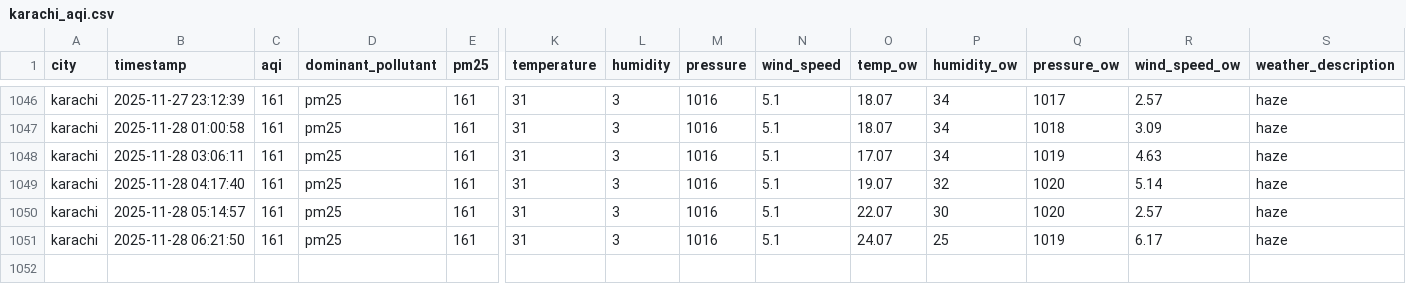
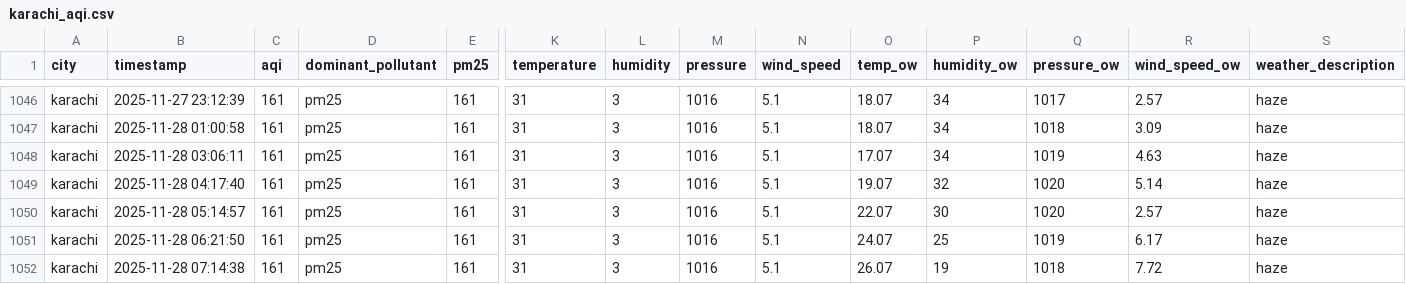
Before and after one commit to Kumkum-Wadhwani/aqi-karachi-predictor, a CSV file: feature_store/features/karachi_aqi.csv, drawn as a sheet; only a part is shown, gaps mark what is left out; rows hold the shown columns only; the diff names each change by its address in the sheet, - before the commit and + after, or states it on an @@ line.

```diff
--- a/feature_store/features/karachi_aqi.csv
+++ b/feature_store/features/karachi_aqi.csv
+row 1052: karachi | 2025-11-28 07:14:38 | 161 | pm25 | 161 | 31 | 3 | 1016 | 5.1 | 26.07 | 19 | 1018 | 7.72 | haze
```
